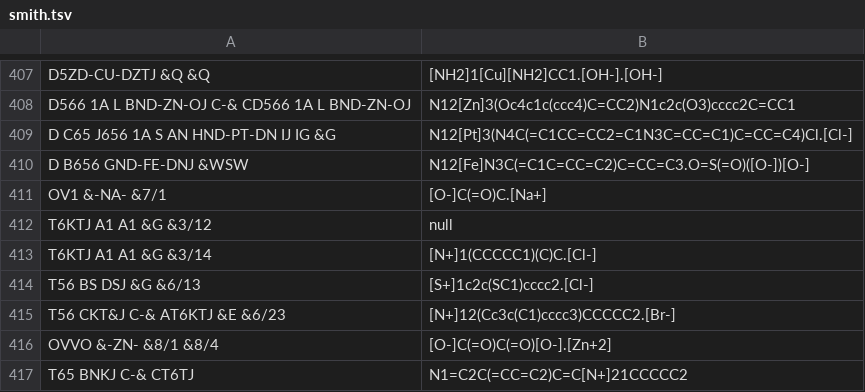
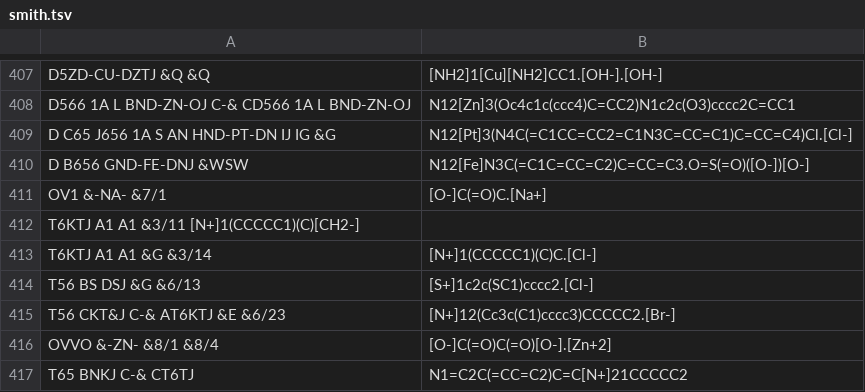
Before and after one commit to Mblakey/wiswesser, a TSV file: data/smith.tsv, drawn as a sheet; only a part is shown, gaps mark what is left out; removed rows and columns are numbered as before the commit, all else as after; the diff names each change by its address in the sheet, - before the commit and + after, or states it on an @@ line.

Commit message:
fixed the null charge string, miscopied from book

```diff
--- a/data/smith.tsv
+++ b/data/smith.tsv
-row 412: T6KTJ A1 A1 &G &3/12 | null
+row 412: T6KTJ A1 A1 &3/11 [N+]1(CCCCC1)(C)[CH2-]
```
